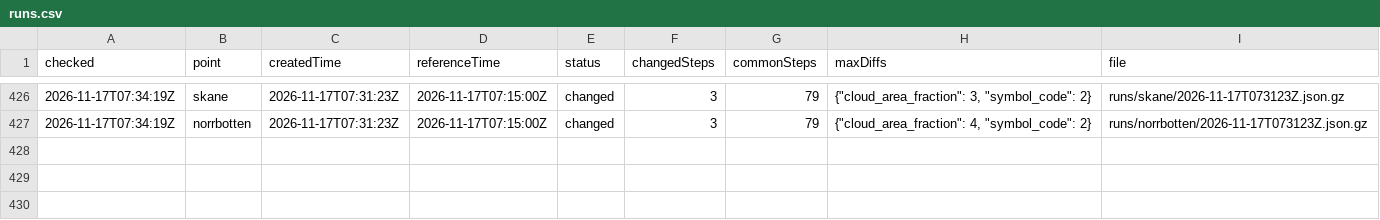
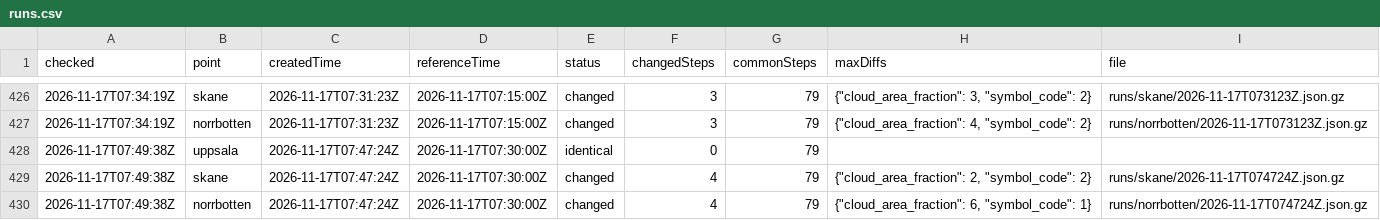
Before and after one commit to gu-t/smhi-runlog, a CSV file: runs.csv, drawn as a sheet; only a part is shown, gaps mark what is left out.

```diff
--- a/runs.csv
+++ b/runs.csv
@@ -427 +427,4 @@ checked,point,createdTime,referenceTime,status,changedSteps,commonSteps,maxDiffs
 2026-11-17T07:34:19Z,norrbotten,2026-11-17T07:31:23Z,2026-11-17T07:15:00Z,changed,3,79,"{""cloud_area_fraction"": 4, ""symbol_code"": 2}",runs/norrbotten/2026-11-17T073123Z.json.gz
+2026-11-17T07:49:38Z,uppsala,2026-11-17T07:47:24Z,2026-11-17T07:30:00Z,identical,0,79,,
+2026-11-17T07:49:38Z,skane,2026-11-17T07:47:24Z,2026-11-17T07:30:00Z,changed,4,79,"{""cloud_area_fraction"": 2, ""symbol_code"": 2}",runs/skane/2026-11-17T074724Z.json.gz
+2026-11-17T07:49:38Z,norrbotten,2026-11-17T07:47:24Z,2026-11-17T07:30:00Z,changed,4,79,"{""cloud_area_fraction"": 6, ""symbol_code"": 1}",runs/norrbotten/2026-11-17T074724Z.json.gz
```
Also changed, not shown: checks.csv, 3 other files.
